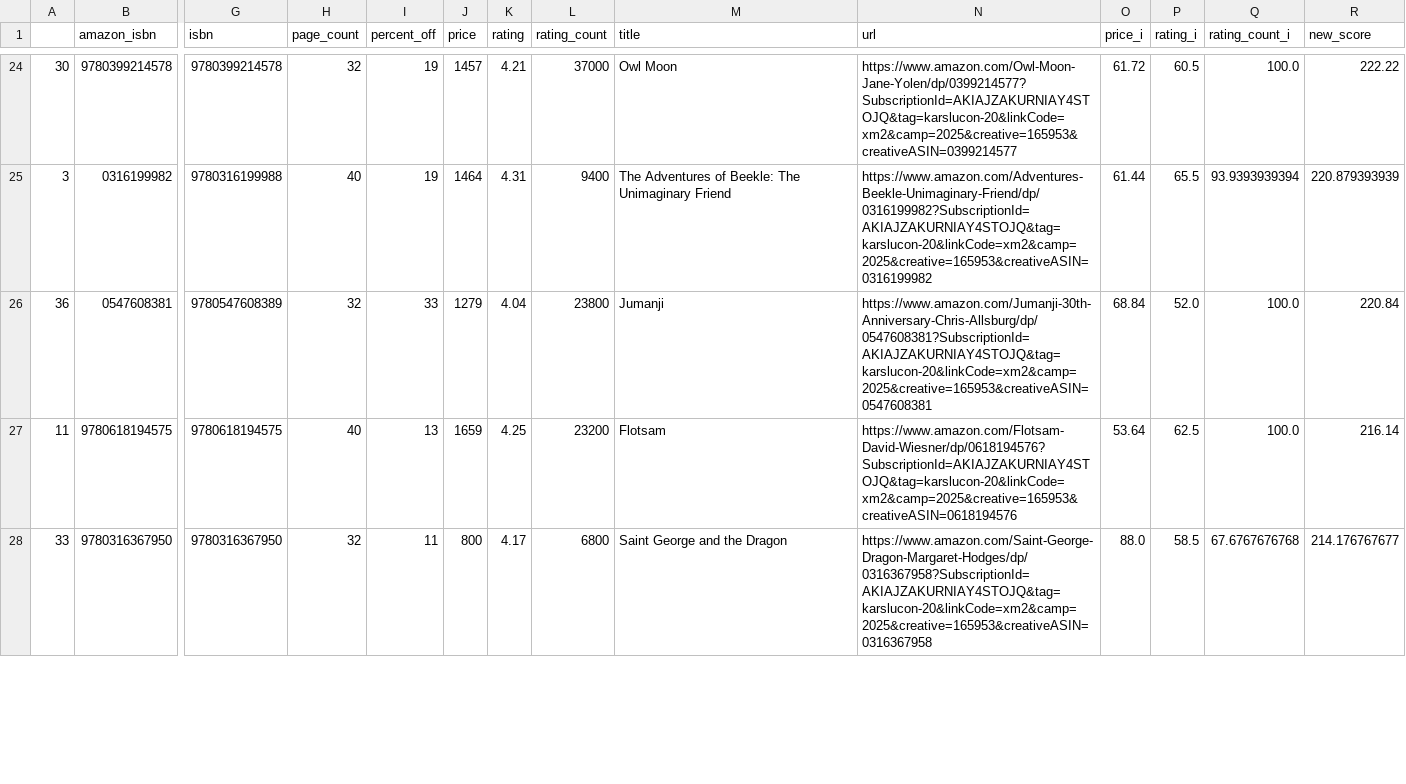
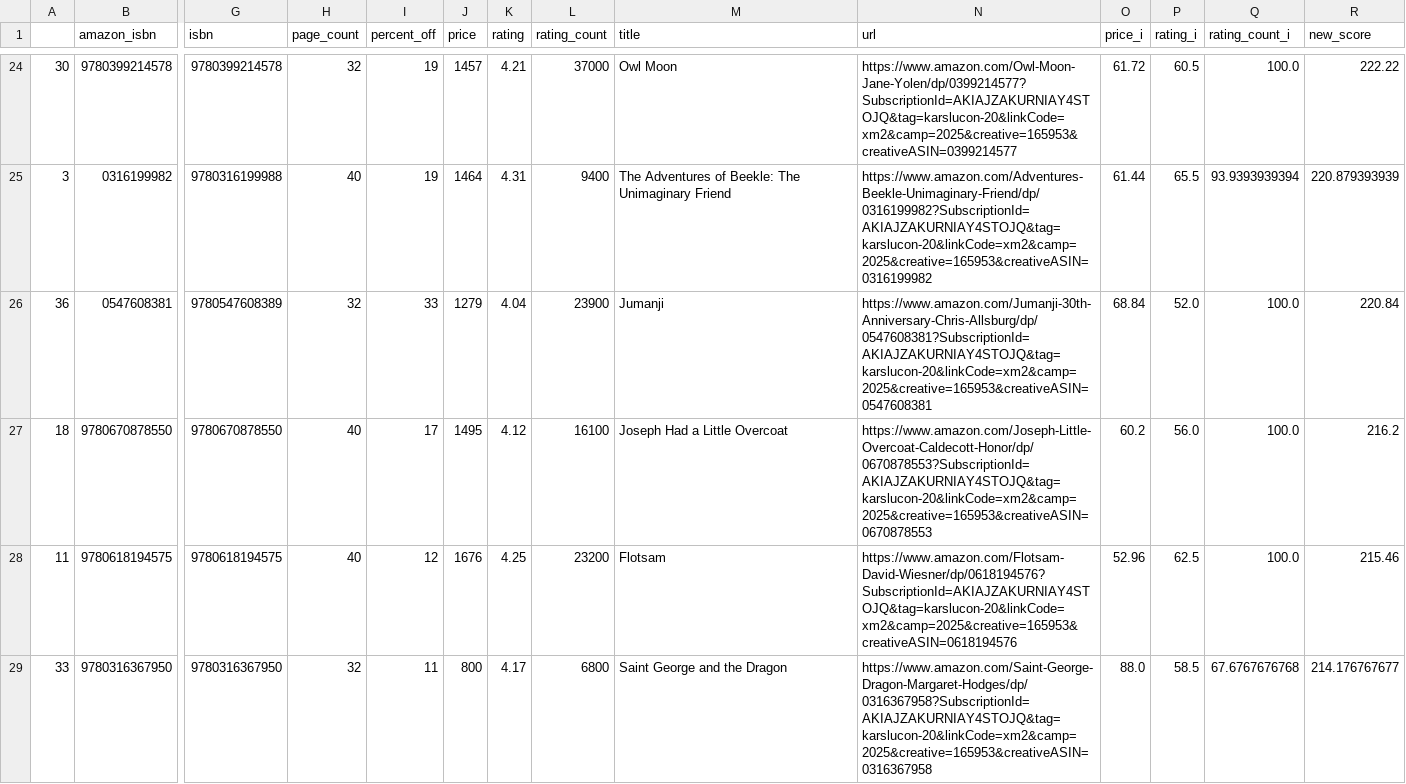
Before and after one commit to kcsluis/goodbooksgreatdeals, a TSV file: output/caldecott.tsv, drawn as a sheet; only a part is shown, gaps mark what is left out; addresses are those after the commit; rows hold the shown columns only; the diff covers the shown part only; the diff names each change by its address in the sheet, - before the commit and + after, or states it on an @@ line.

```diff
--- a/output/caldecott.tsv
+++ b/output/caldecott.tsv
-L26 (rating_count): 23800
+L26 (rating_count): 23900
+row 27: 18 | 9780670878550 | 9780670878550 | 40 | 17 | 1495 | 4.12 | 16100 | Joseph Had a Little Overcoat | https://www.amazon.com/Joseph-Little-Overcoat-Caldecott-Honor/dp/0670878553?SubscriptionId=AKIAJZAKURNIAY4STOJQ&tag=karslucon-20&linkCode=xm2&camp=2025&creative=165953&creativeASIN=0670878553 | 60.2 | 56.0 | 100.0 | 216.2
-I28 (percent_off): 13
+I28 (percent_off): 12
-J28 (price): 1659
+J28 (price): 1676
-O28 (price_i): 53.64
+O28 (price_i): 52.96
-R28 (new_score): 216.14
+R28 (new_score): 215.46
```
Also changed, not shown: 3 added rows, 4 removed rows and 9 edited cells elsewhere in this file, output/design_fast_company.tsv, output/gafa_leaders.tsv, 4 other files.
